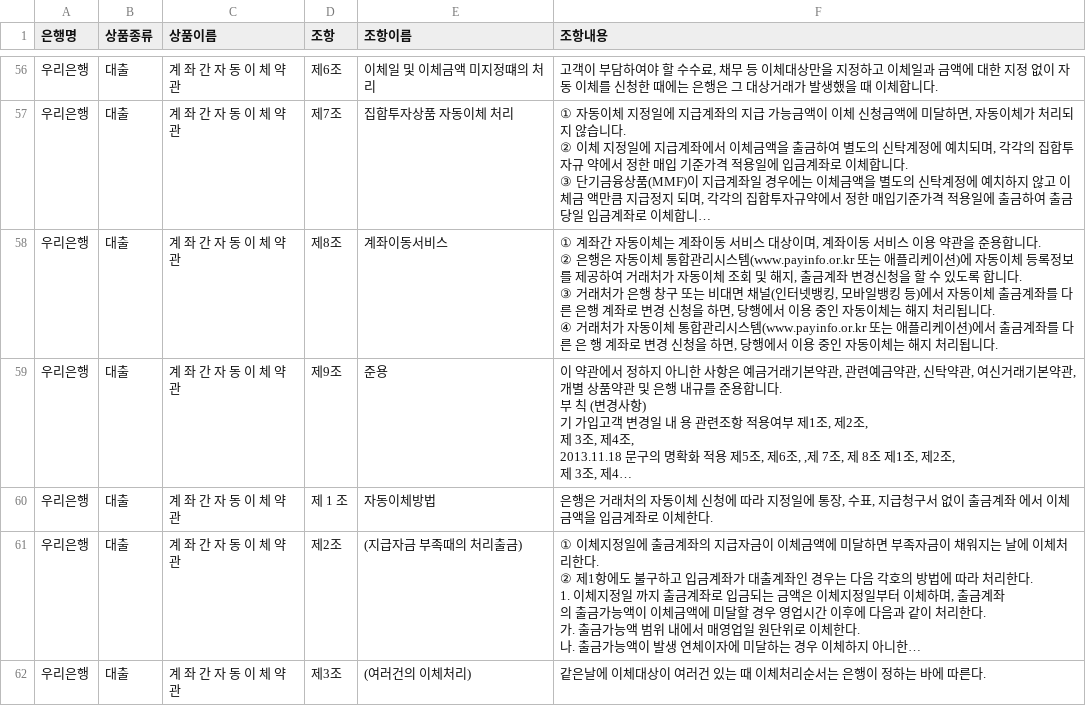
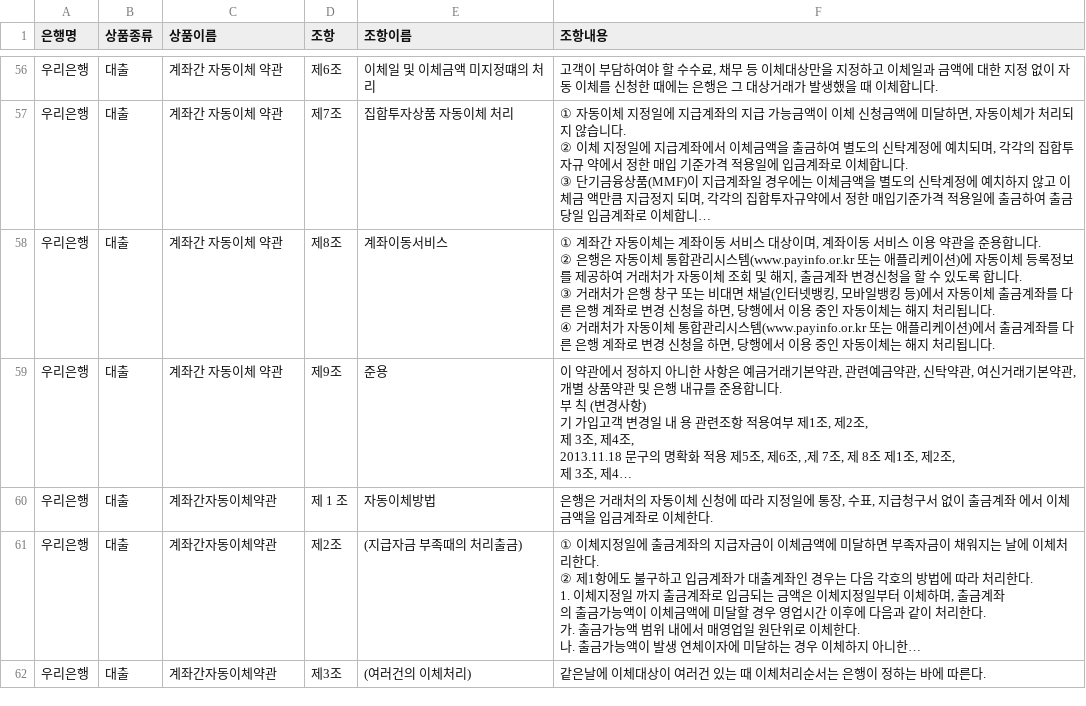
Before and after one commit to SKNETWORKS-FAMILY-AICAMP/SKN18-3rd-3Team, a CSV file: data/wo_bank/우리대출약관/우리대출약관_추출.csv, drawn as a sheet; only a part is shown, gaps mark what is left out; long unchanged cells end in …; the diff covers the shown part only; the diff names each change by its address in the sheet, - before the commit and + after, or states it on an @@ line.

```diff
--- a/data/wo_bank/우리대출약관/우리대출약관_추출.csv
+++ b/data/wo_bank/우리대출약관/우리대출약관_추출.csv
-C56:C59 (상품이름): 계 좌 간 자 동 이 체 약 관
+C56:C59 (상품이름): 계좌간 자동이체 약관
-F58 (조항내용): …다른 은 행 계좌…
+F58 (조항내용): …다른 은행 계좌…
-C60:C62 (상품이름): 계 좌 간 자 동 이 체 약 관
+C60:C62 (상품이름): 계좌간자동이체약관
```
Also changed, not shown: 153 edited cells elsewhere in this file, data/wo_bank/우리예금약관/우리예금약관_추출.csv, data/wo_bank/우리적금약관/우리적금약관_추출.csv, 1 other file.
